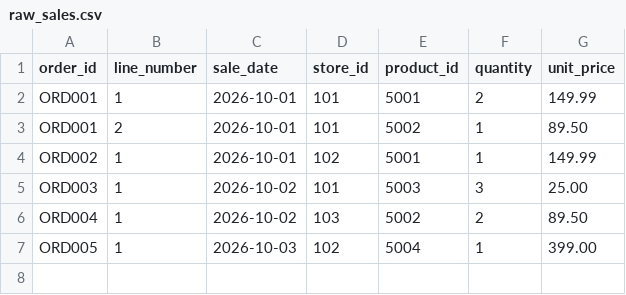
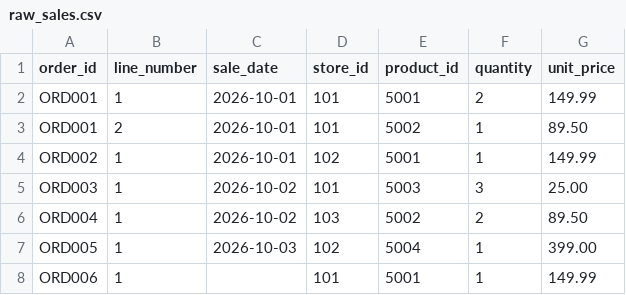
Before and after one commit to Tmbalo/RetailSphere-Data-Platform, a CSV file: src/dbt/retailsphere/seeds/raw_sales.csv, drawn as a sheet.

Commit message:
Test: plant missing sale_date

```diff
--- a/src/dbt/retailsphere/seeds/raw_sales.csv
+++ b/src/dbt/retailsphere/seeds/raw_sales.csv
@@ -7 +7,2 @@ ORD004,1,2026-10-02,103,5002,2,89.50
 ORD005,1,2026-10-03,102,5004,1,399.00
+ORD006,1,,101,5001,1,149.99
```
